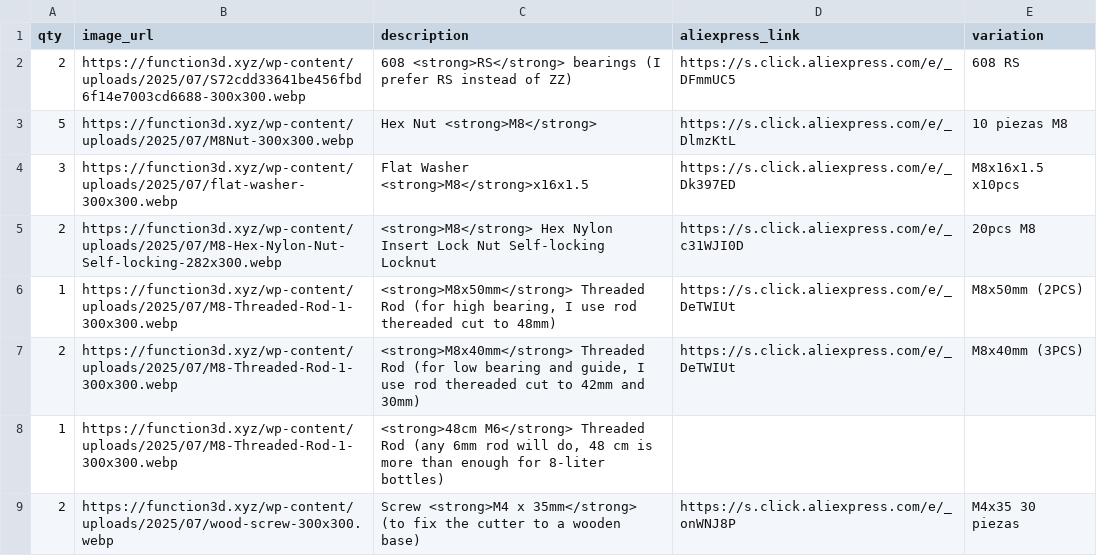
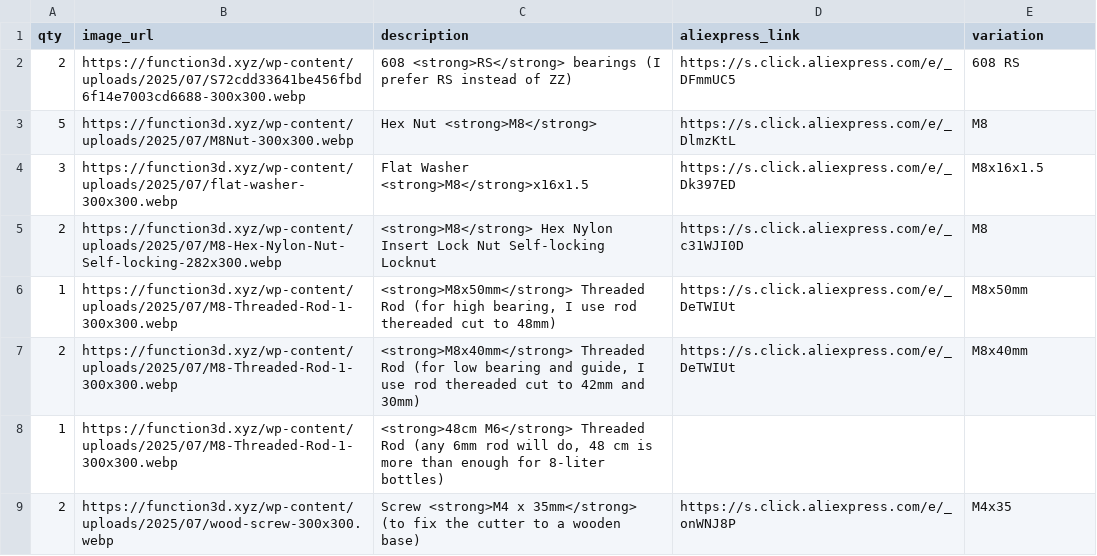
Before and after one commit to function3d/petalot, a CSV file: parts-list-cutter.csv, drawn as a sheet.

```diff
--- a/parts-list-cutter.csv
+++ b/parts-list-cutter.csv
@@ -2,8 +2,8 @@ qty,image_url,description,aliexpress_link,variation
 2,https://function3d.xyz/wp-content/uploads/2025/07/S72cdd33641be456fbd6f14e7003cd6688-300x300.webp,"608 <strong>RS</strong> bearings (I prefer RS instead of ZZ)",https://s.click.aliexpress.com/e/_DFmmUC5,608 RS
-5,https://function3d.xyz/wp-content/uploads/2025/07/M8Nut-300x300.webp,"Hex Nut <strong>M8</strong>",https://s.click.aliexpress.com/e/_DlmzKtL,10 piezas M8
-3,https://function3d.xyz/wp-content/uploads/2025/07/flat-washer-300x300.webp,"Flat Washer <strong>M8</strong>x16x1.5",https://s.click.aliexpress.com/e/_Dk397ED,M8x16x1.5 x10pcs
-2,https://function3d.xyz/wp-content/uploads/2025/07/M8-Hex-Nylon-Nut-Self-locking-282x300.webp,"<strong>M8</strong> Hex Nylon Insert Lock Nut Self-locking Locknut",https://s.click.aliexpress.com/e/_c31WJI0D,20pcs M8
-1,https://function3d.xyz/wp-content/uploads/2025/07/M8-Threaded-Rod-1-300x300.webp,"<strong>M8x50mm</strong> Threaded Rod (for high bearing, I use rod thereaded cut to 48mm)",https://s.click.aliexpress.com/e/_DeTWIUt,M8x50mm (2PCS)
-2,https://function3d.xyz/wp-content/uploads/2025/07/M8-Threaded-Rod-1-300x300.webp,"<strong>M8x40mm</strong> Threaded Rod (for low bearing and guide, I use rod thereaded cut to 42mm and 30mm)",https://s.click.aliexpress.com/e/_DeTWIUt,M8x40mm (3PCS)
+5,https://function3d.xyz/wp-content/uploads/2025/07/M8Nut-300x300.webp,"Hex Nut <strong>M8</strong>",https://s.click.aliexpress.com/e/_DlmzKtL,M8
+3,https://function3d.xyz/wp-content/uploads/2025/07/flat-washer-300x300.webp,"Flat Washer <strong>M8</strong>x16x1.5",https://s.click.aliexpress.com/e/_Dk397ED,M8x16x1.5
+2,https://function3d.xyz/wp-content/uploads/2025/07/M8-Hex-Nylon-Nut-Self-locking-282x300.webp,"<strong>M8</strong> Hex Nylon Insert Lock Nut Self-locking Locknut",https://s.click.aliexpress.com/e/_c31WJI0D,M8
+1,https://function3d.xyz/wp-content/uploads/2025/07/M8-Threaded-Rod-1-300x300.webp,"<strong>M8x50mm</strong> Threaded Rod (for high bearing, I use rod thereaded cut to 48mm)",https://s.click.aliexpress.com/e/_DeTWIUt,M8x50mm
+2,https://function3d.xyz/wp-content/uploads/2025/07/M8-Threaded-Rod-1-300x300.webp,"<strong>M8x40mm</strong> Threaded Rod (for low bearing and guide, I use rod thereaded cut to 42mm and 30mm)",https://s.click.aliexpress.com/e/_DeTWIUt,M8x40mm
 1,https://function3d.xyz/wp-content/uploads/2025/07/M8-Threaded-Rod-1-300x300.webp,"<strong>48cm M6</strong> Threaded Rod (any 6mm rod will do, 48 cm is more than enough for 8-liter bottles)",,
-2,https://function3d.xyz/wp-content/uploads/2025/07/wood-screw-300x300.webp,"Screw <strong>M4 x 35mm</strong> (to fix the cutter to a wooden base)",https://s.click.aliexpress.com/e/_onWNJ8P,M4x35 30 piezas
+2,https://function3d.xyz/wp-content/uploads/2025/07/wood-screw-300x300.webp,"Screw <strong>M4 x 35mm</strong> (to fix the cutter to a wooden base)",https://s.click.aliexpress.com/e/_onWNJ8P,M4x35
```
Also changed, not shown: parts-list-cutter.es.csv, parts-list-electronics.csv, 3 other files.
